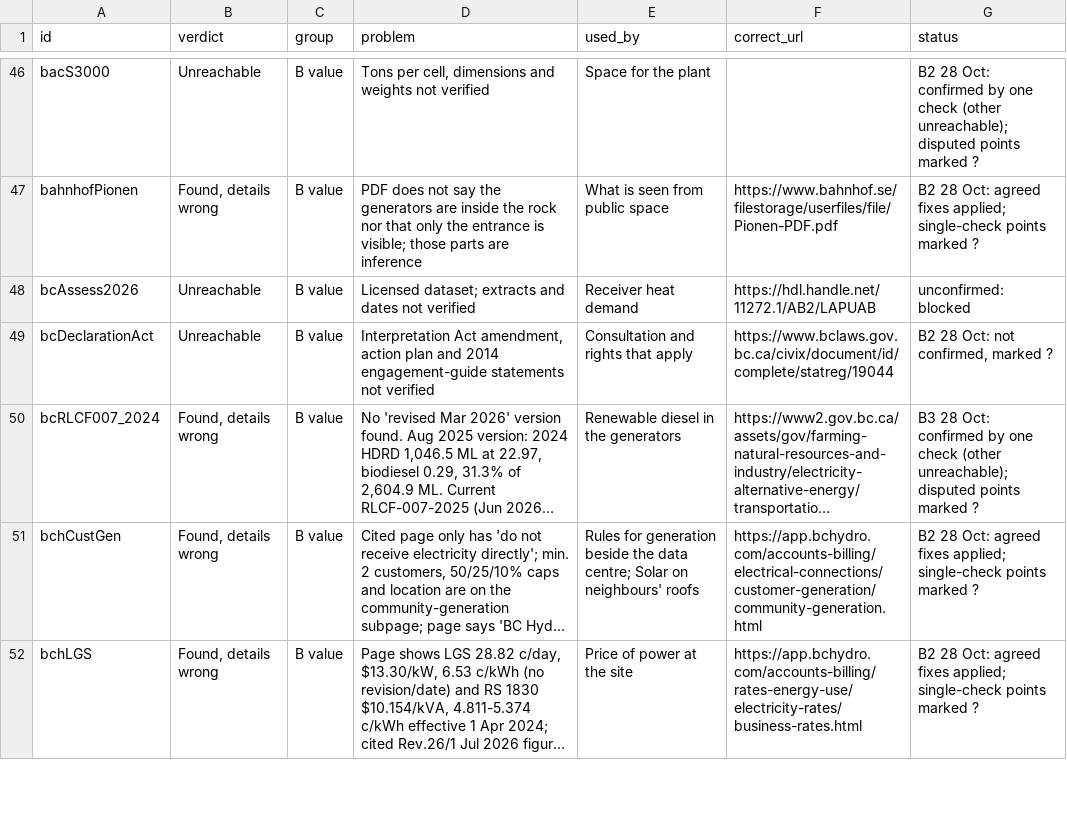
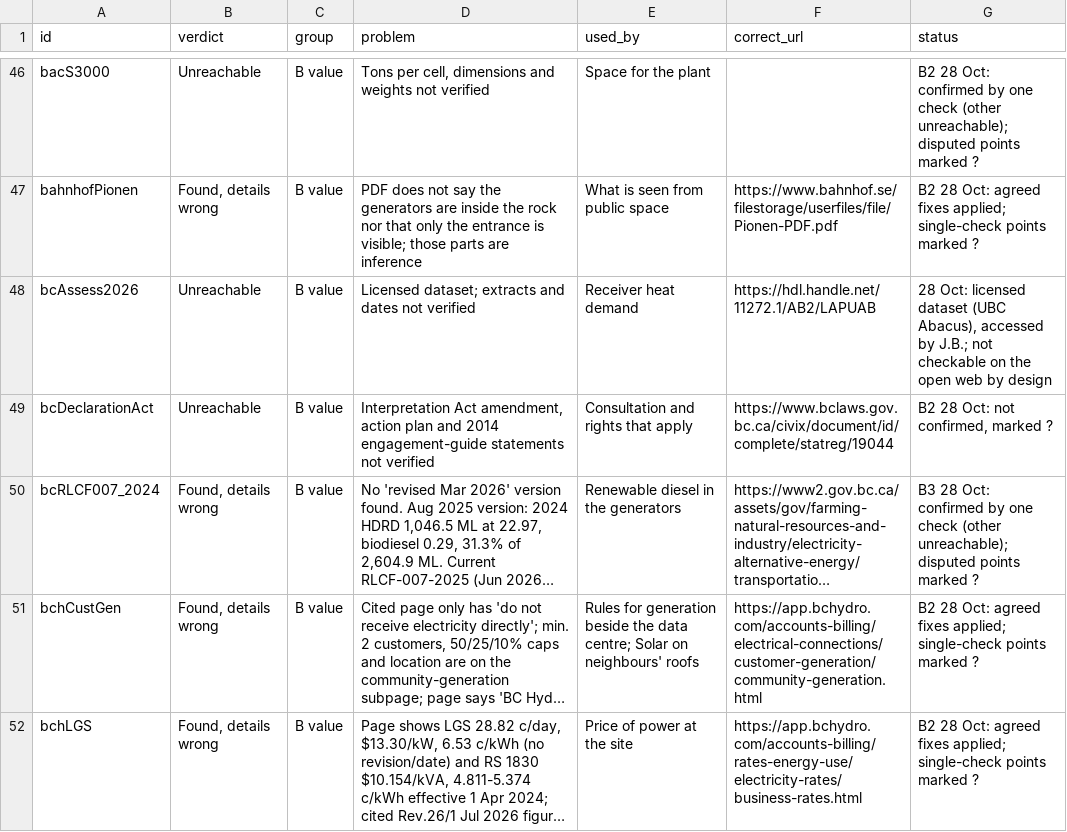
Before and after one commit to JennaBruggeman/beyond-data-siting-tool, a CSV file: checks/sweep/triage_2026-10-27.csv, drawn as a sheet; only a part is shown, gaps mark what is left out; long unchanged cells end in ….

```diff
--- a/checks/sweep/triage_2026-10-27.csv
+++ b/checks/sweep/triage_2026-10-27.csv
@@ -47,3 +47,3 @@ bacS3000,Unreachable,B value,"Tons per cell, dimensions and weights not verified
 bahnhofPionen,"Found, details wrong",B value,PDF does not say the generators are inside the rock nor that only the entrance is visible; those parts are inference,What is seen from public space,https://www.bahnhof.se/filestorage/userfiles/file/Pionen-PDF.pdf,B2 28 Oct: agreed fixes applied; single-check points marked ?
-bcAssess2026,Unreachable,B value,Licensed dataset; extracts and dates not verified,Receiver heat demand,https://hdl.handle.net/11272.1/AB2/LAPUAB,unconfirmed: blocked
+bcAssess2026,Unreachable,B value,Licensed dataset; extracts and dates not verified,Receiver heat demand,https://hdl.handle.net/11272.1/AB2/LAPUAB,"28 Oct: licensed dataset (UBC Abacus), accessed by J.B.; not checkable on the open web by design"
 bcDeclarationAct,Unreachable,B value,"Interpretation Act amendment, action plan and 2014 engagement-guide statements not verified",Consultation and rights that apply,https://www.bclaws.gov.bc.ca/civix/document/id/complete/statreg/19044,"B2 28 Oct: not confirmed, marked ?"
```
Also changed, not shown: checks/sweep/open_items.csv, checks/sweep/open_items_sorted.csv, 10 other files.
